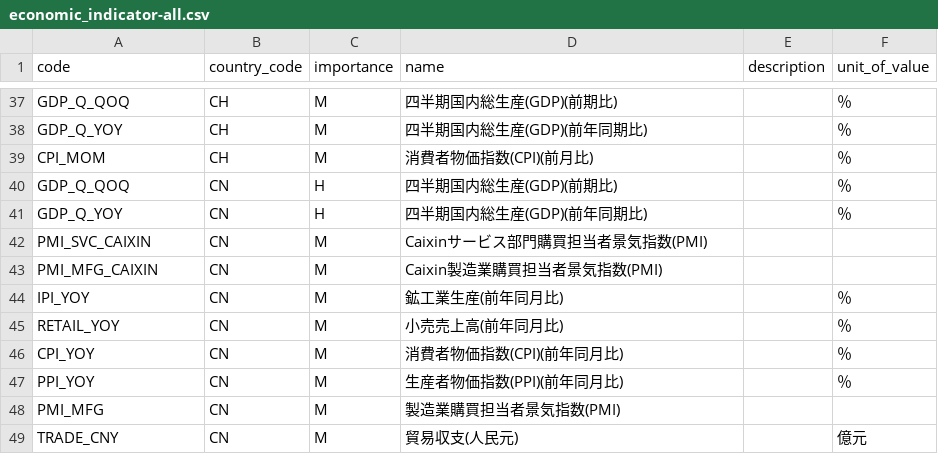
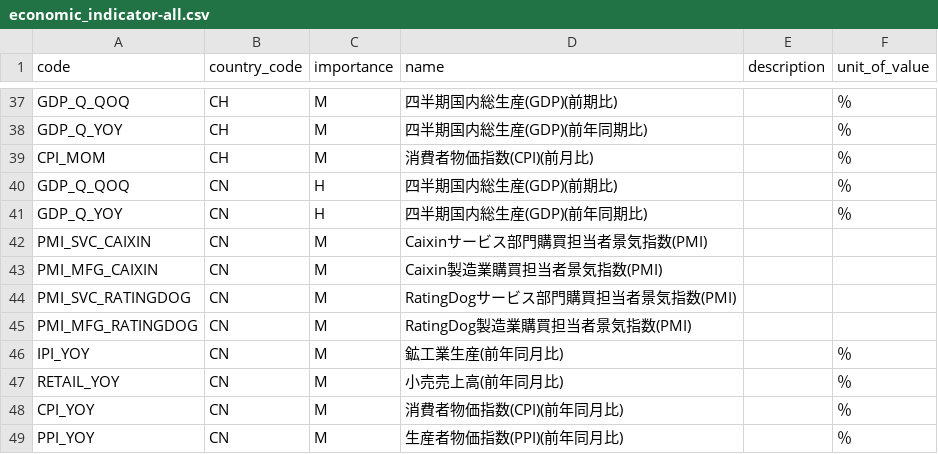
Before and after one commit to next-evolution/sandbox-tools, a CSV file: data/economic_indicator-all.csv, drawn as a sheet; only a part is shown, gaps mark what is left out; the shorter side is filled out with more unchanged rows.

Commit message:
UPDATE data, document, DELETE api-docs.yaml

```diff
--- a/data/economic_indicator-all.csv
+++ b/data/economic_indicator-all.csv
@@ -43,2 +43,4 @@
 "PMI_MFG_CAIXIN","CN","M","Caixin製造業購買担当者景気指数(PMI)","",""
+"PMI_SVC_RATINGDOG","CN","M","RatingDogサービス部門購買担当者景気指数(PMI)","",""
+"PMI_MFG_RATINGDOG","CN","M","RatingDog製造業購買担当者景気指数(PMI)","",""
 "IPI_YOY","CN","M","鉱工業生産(前年同月比)","","％"
```
Also changed, not shown: 2 other files.
